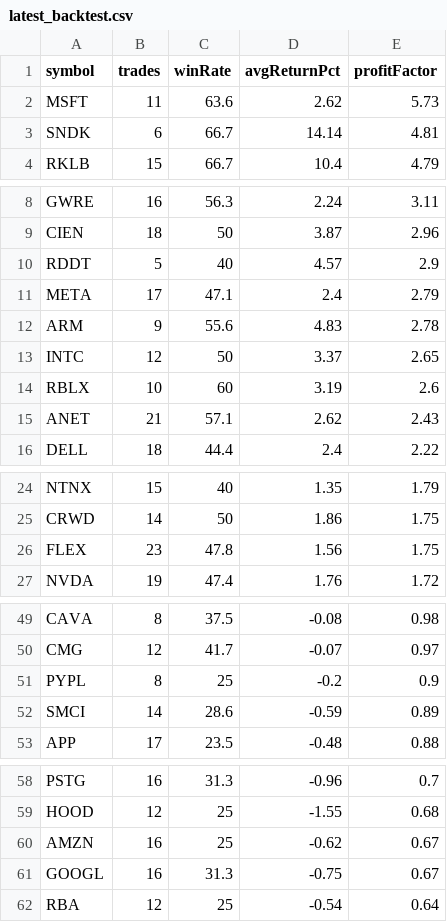
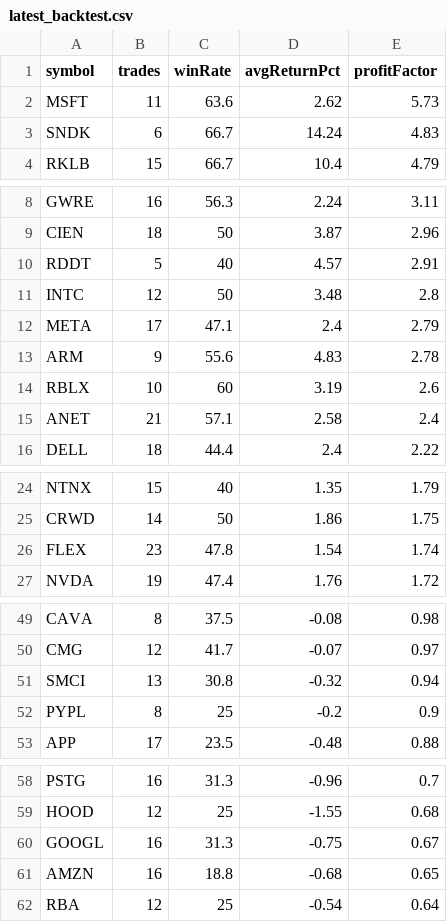
Before and after one commit to narendra0467/Trading-System, a CSV file: reports/latest_backtest.csv, drawn as a sheet; only a part is shown, gaps mark what is left out; the diff covers the shown part only.

```diff
--- a/reports/latest_backtest.csv
+++ b/reports/latest_backtest.csv
@@ -2,3 +2,3 @@ symbol,trades,winRate,avgReturnPct,profitFactor
 MSFT,11,63.6,2.62,5.73
-SNDK,6,66.7,14.14,4.81
+SNDK,6,66.7,14.24,4.83
 RKLB,15,66.7,10.4,4.79
@@ -9,8 +9,8 @@ GWRE,16,56.3,2.24,3.11
 CIEN,18,50,3.87,2.96
-RDDT,5,40,4.57,2.9
+RDDT,5,40,4.57,2.91
+INTC,12,50,3.48,2.8
 META,17,47.1,2.4,2.79
 ARM,9,55.6,4.83,2.78
-INTC,12,50,3.37,2.65
 RBLX,10,60,3.19,2.6
-ANET,21,57.1,2.62,2.43
+ANET,21,57.1,2.58,2.4
 DELL,18,44.4,2.4,2.22
@@ -25,3 +25,3 @@ NTNX,15,40,1.35,1.79
 CRWD,14,50,1.86,1.75
-FLEX,23,47.8,1.56,1.75
+FLEX,23,47.8,1.54,1.74
 NVDA,19,47.4,1.76,1.72
@@ -50,4 +50,4 @@ CAVA,8,37.5,-0.08,0.98
 CMG,12,41.7,-0.07,0.97
+SMCI,13,30.8,-0.32,0.94
 PYPL,8,25,-0.2,0.9
-SMCI,14,28.6,-0.59,0.89
 APP,17,23.5,-0.48,0.88
@@ -59,4 +59,4 @@ PSTG,16,31.3,-0.96,0.7
 HOOD,12,25,-1.55,0.68
-AMZN,16,25,-0.62,0.67
 GOOGL,16,31.3,-0.75,0.67
+AMZN,16,18.8,-0.68,0.65
 RBA,12,25,-0.54,0.64
```
Also changed, not shown: 6 edited cells elsewhere in this file, reports/hidden_multibagger_discovery_scanner.csv, reports/latest_high_risk_scan.csv, 19 other files.
